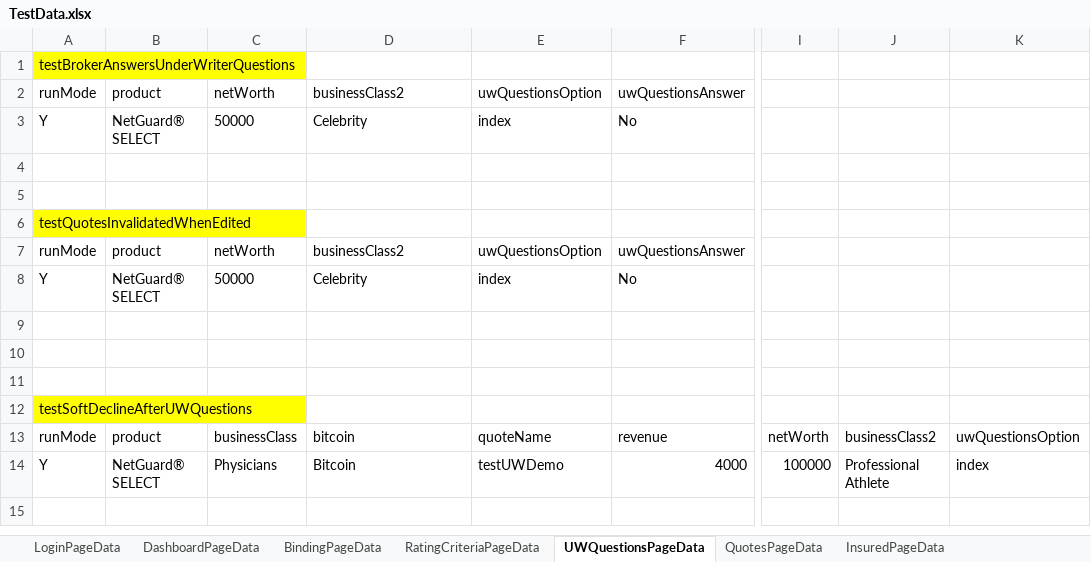
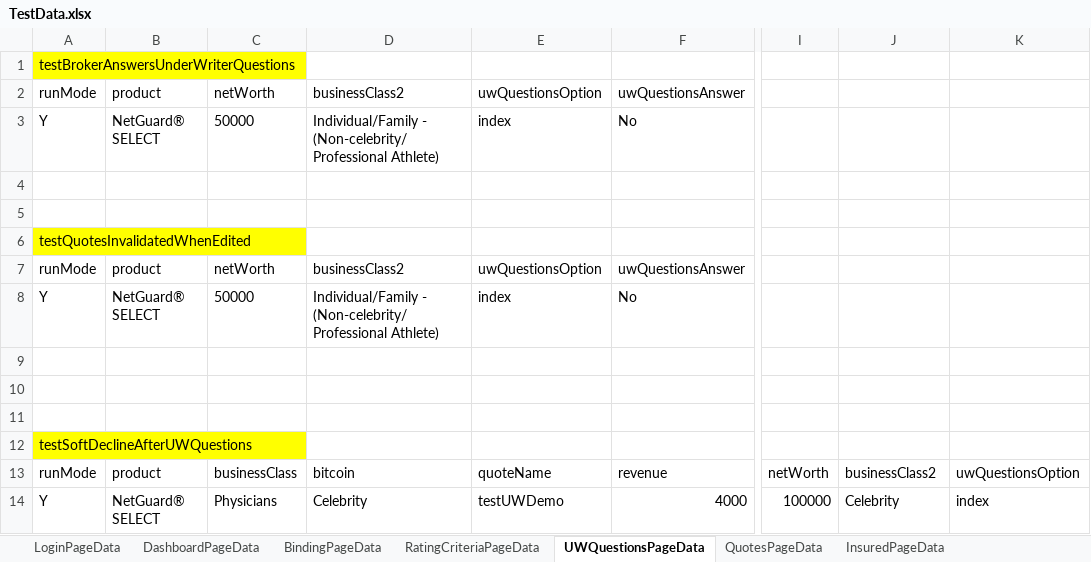
Before and after one commit to aza13/java-selenium-latest, an Excel workbook: src/main/resources/TestData.xlsx, sheet UWQuestionsPageData, drawn as a sheet; only a part is shown, gaps mark what is left out; values as stored, in another font and other column widths than the file's, no borders; the diff names each change by its address in the sheet, - before the commit and + after, or states it on an @@ line.

```diff
--- a/src/main/resources/TestData.xlsx (sheet UWQuestionsPageData)
+++ b/src/main/resources/TestData.xlsx (sheet UWQuestionsPageData)
-D3: Celebrity
+D3: Individual/Family - (Non-celebrity/Professional Athlete)
-D8: Celebrity
+D8: Individual/Family - (Non-celebrity/Professional Athlete)
-D14: Bitcoin
+D14: Celebrity
-J14: Professional Athlete
+J14: Celebrity
```
Also changed, not shown: 1 other file.
